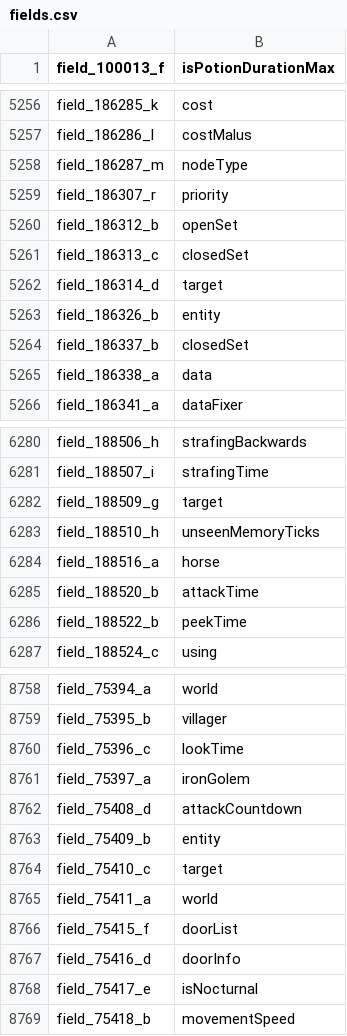
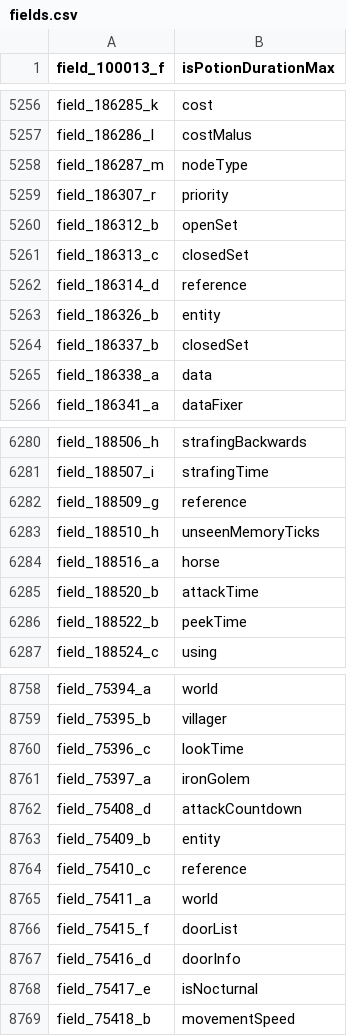
Before and after one commit to Tigermouthbear/asmp, a CSV file: asmp-forge/src/main/resources/fields.csv, drawn as a sheet; only a part is shown, gaps mark what is left out; the diff covers the shown part only.

Commit message:
fix obfuscation mapping and improve inject invoke target

```diff
--- a/asmp-forge/src/main/resources/fields.csv
+++ b/asmp-forge/src/main/resources/fields.csv
@@ -5261,3 +5261,3 @@ field_186312_b,openSet
 field_186313_c,closedSet
-field_186314_d,target
+field_186314_d,reference
 field_186326_b,entity
@@ -6281,3 +6281,3 @@ field_188506_h,strafingBackwards
 field_188507_i,strafingTime
-field_188509_g,target
+field_188509_g,reference
 field_188510_h,unseenMemoryTicks
@@ -8763,3 +8763,3 @@ field_75408_d,attackCountdown
 field_75409_b,entity
-field_75410_c,target
+field_75410_c,reference
 field_75411_a,world
```
Also changed, not shown: 6 edited cells elsewhere in this file, 14 other files.
